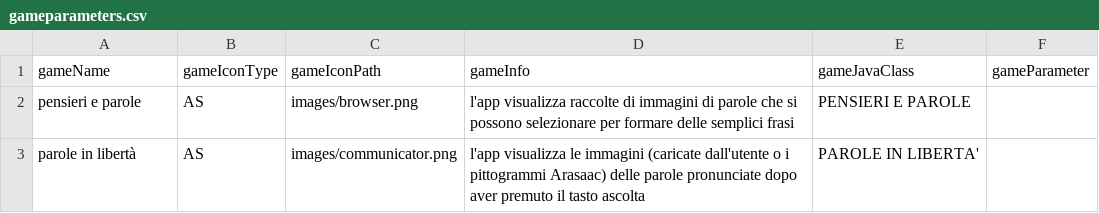
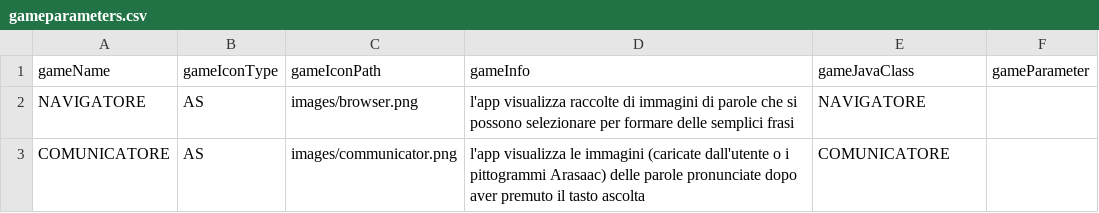
Before and after one commit to andnoto/NaiveAAC, a CSV file: app/src/main/assets/csv/gameparameters.csv, drawn as a sheet.

```diff
--- a/app/src/main/assets/csv/gameparameters.csv
+++ b/app/src/main/assets/csv/gameparameters.csv
@@ -1,3 +1,3 @@
 gameName,gameIconType,gameIconPath,gameInfo,gameJavaClass,gameParameter
-pensieri e parole,AS,images/browser.png,l'app visualizza raccolte di immagini di parole che si possono selezionare per formare delle semplici frasi,PENSIERI E PAROLE,
-parole in libertà,AS,images/communicator.png,l'app visualizza le immagini (caricate dall'utente o i pittogrammi Arasaac) delle parole pronunciate dopo aver premuto il tasto ascolta,PAROLE IN LIBERTA',
+NAVIGATORE,AS,images/browser.png,l'app visualizza raccolte di immagini di parole che si possono selezionare per formare delle semplici frasi,NAVIGATORE,
+COMUNICATORE,AS,images/communicator.png,l'app visualizza le immagini (caricate dall'utente o i pittogrammi Arasaac) delle parole pronunciate dopo aver premuto il tasto ascolta,COMUNICATORE,
```
Also changed, not shown: app/src/main/assets/csv/videos.csv, 47 other files.
